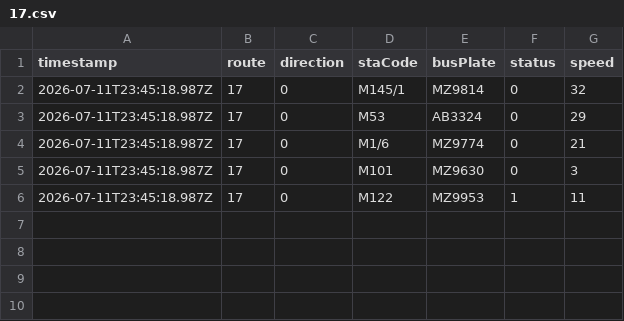
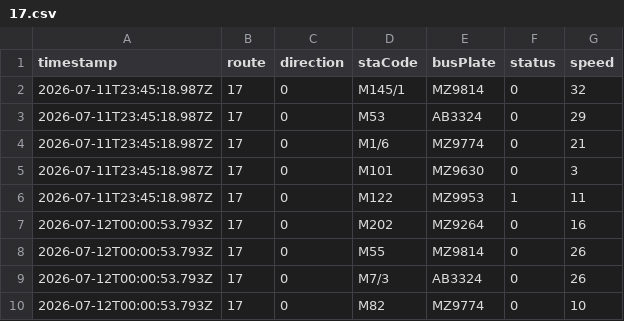
Before and after one commit to ChiHin-Lio/macau-bus-data, a CSV file: raw_logs/17.csv, drawn as a sheet; the diff names each change by its address in the sheet, - before the commit and + after, or states it on an @@ line.

Commit message:
scraper: update 17.csv via Cloudflare Worker

```diff
--- a/raw_logs/17.csv
+++ b/raw_logs/17.csv
+row 7: 2026-07-12T00:00:53.793Z | 17 | 0 | M202 | MZ9264 | 0 | 16
+row 8: 2026-07-12T00:00:53.793Z | 17 | 0 | M55 | MZ9814 | 0 | 26
+row 9: 2026-07-12T00:00:53.793Z | 17 | 0 | M7/3 | AB3324 | 0 | 26
+row 10: 2026-07-12T00:00:53.793Z | 17 | 0 | M82 | MZ9774 | 0 | 10
```
